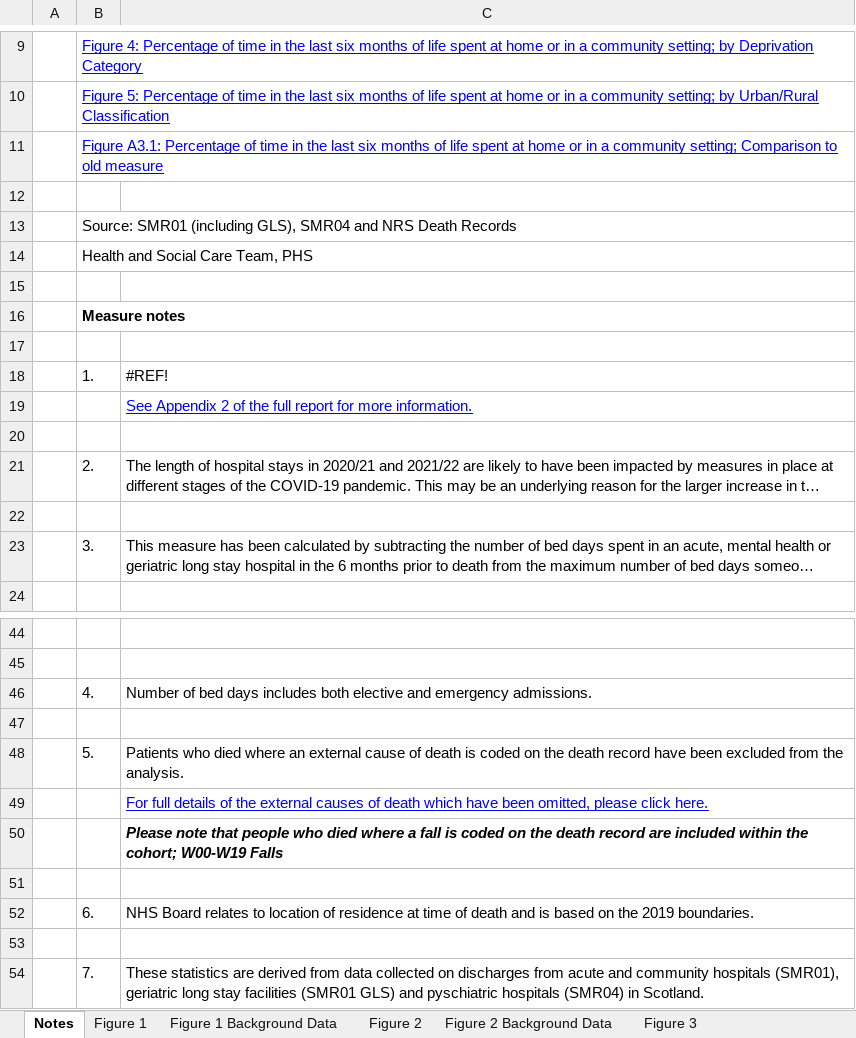
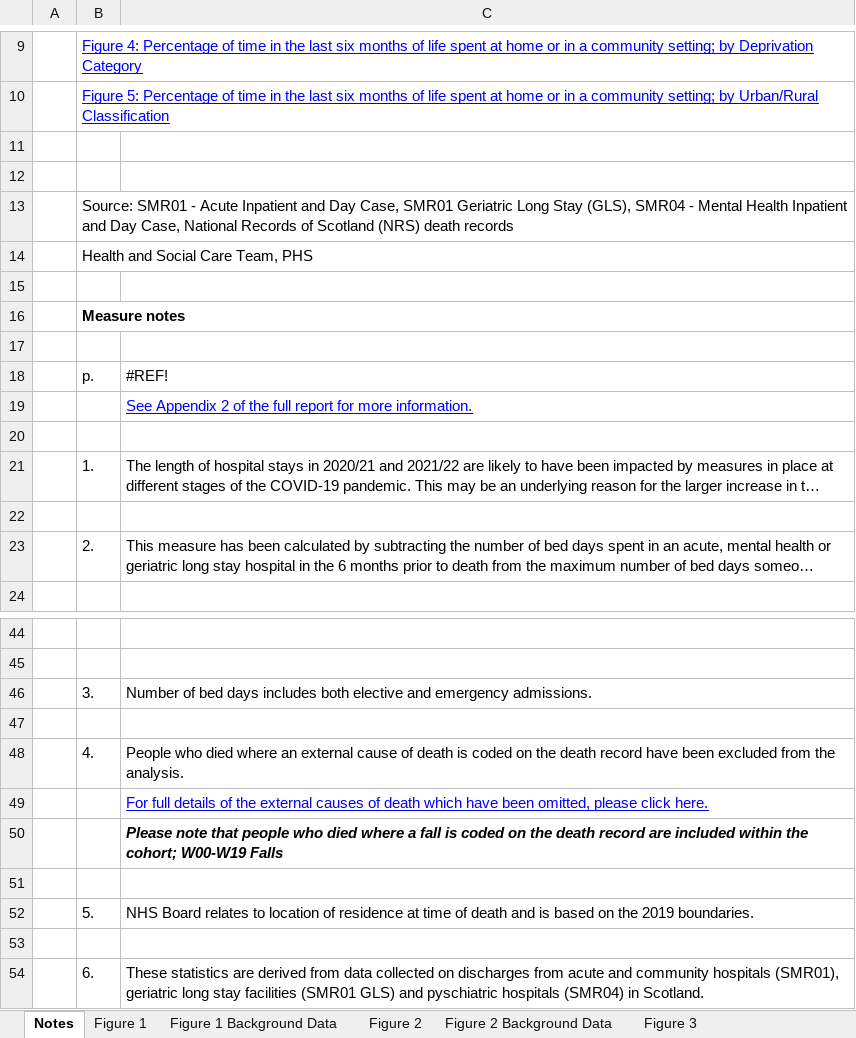
Before and after one commit to Public-Health-Scotland/end-of-life-pub, an Excel workbook: reference-files/figures-template.xlsx, sheet Notes, drawn as a sheet; only a part is shown, gaps mark what is left out; long unchanged cells end in …; values as stored, in another font and other column widths than the file's, no borders; charts and pictures not drawn; removed rows and columns are numbered as before the commit, all else as after; the diff names each change by its address in the sheet, - before the commit and + after, or states it on an @@ line.

```diff
--- a/reference-files/figures-template.xlsx (sheet Notes)
+++ b/reference-files/figures-template.xlsx (sheet Notes)
-row 11:  | Figure A3.1: Percentage of time in the last six months of life spent at home or in a community setting; Comparison to old measure
+row 12: (empty)
-B13: Source: SMR01 (including GLS), SMR04 and NRS Death Records
+B13: Source: SMR01 - Acute Inpatient and Day Case, SMR01 Geriatric Long Stay (GLS), SMR04 - Mental Health Inpatient and Day Case, National Records of Scotland (NRS) death records
-B18: 1.
+B18: p.
-B21: 2.
+B21: 1.
-B23: 3.
+B23: 2.
-B46: 4.
+B46: 3.
-row 48:  | 5. | Patients who died where an external cause of death is coded on the death record have been excluded from the analysis.
+row 48:  | 4. | People who died where an external cause of death is coded on the death record have been excluded from the analysis.
-B52: 6.
+B52: 5.
-B54: 7.
+B54: 6.
```
Also changed, not shown: sheet Figure 2, sheet Figure 4, sheet Figure 4 Background Data, sheet Figure 2 Background Data, sheet Figure 5, sheet Figure 5 Background Data, 4 more sheets, other sheet tabs, formulas that keep their value, charts or pictures, reference-files/qom-template.xlsx, 6 other files.
